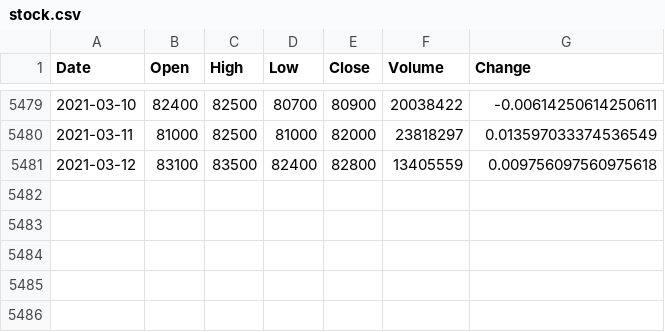
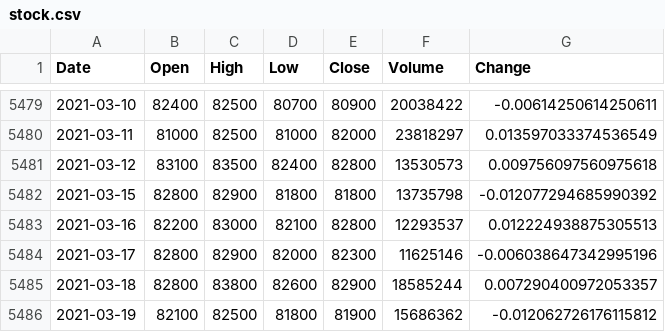
Before and after one commit to YongBeomKim/py-finance, a CSV file: data/stock.csv, drawn as a sheet; only a part is shown, gaps mark what is left out.

```diff
--- a/data/stock.csv
+++ b/data/stock.csv
@@ -5480,2 +5480,7 @@ Date,Open,High,Low,Close,Volume,Change
 2021-03-11,81000,82500,81000,82000,23818297,0.013597033374536549
-2021-03-12,83100,83500,82400,82800,13405559,0.009756097560975618
+2021-03-12,83100,83500,82400,82800,13530573,0.009756097560975618
+2021-03-15,82800,82900,81800,81800,13735798,-0.012077294685990392
+2021-03-16,82200,83000,82100,82800,12293537,0.012224938875305513
+2021-03-17,82800,82900,82000,82300,11625146,-0.006038647342995196
+2021-03-18,82800,83800,82600,82900,18585244,0.007290400972053357
+2021-03-19,82100,82500,81800,81900,15686362,-0.012062726176115812
```
Also changed, not shown: 12 other files.
